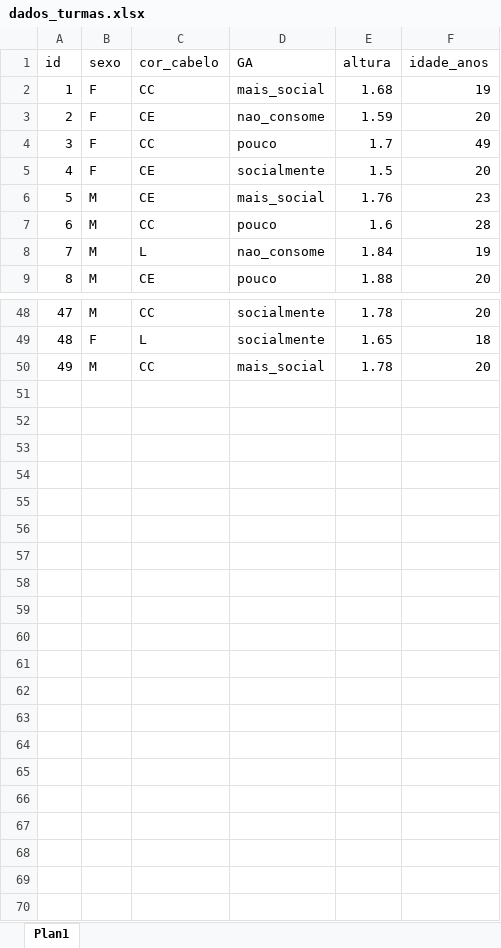
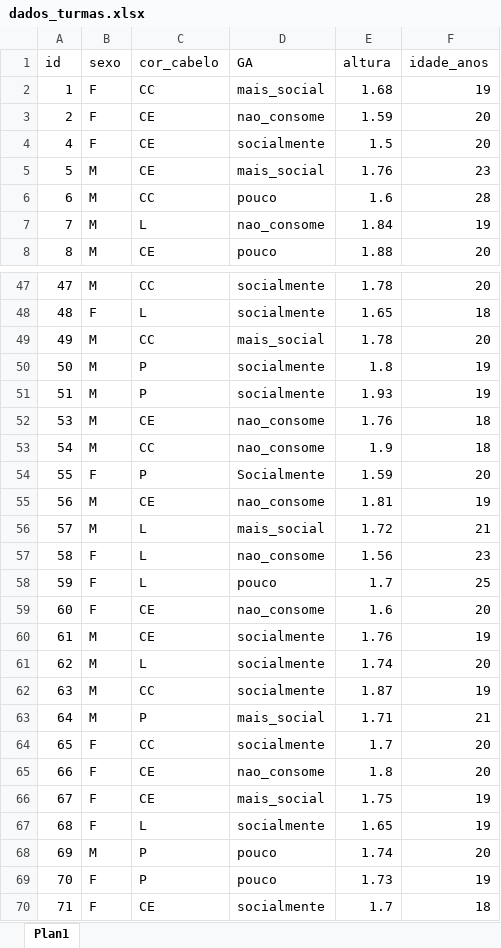
Before and after one commit to arpanosso/estatinfo, an Excel workbook: data/dados_turmas.xlsx, sheet Plan1, drawn as a sheet; only a part is shown, gaps mark what is left out; values as stored, in another font and other column widths than the file's, no borders; removed rows and columns are numbered as before the commit, all else as after; the diff names each change by its address in the sheet, - before the commit and + after, or states it on an @@ line.

```diff
--- a/data/dados_turmas.xlsx (sheet Plan1)
+++ b/data/dados_turmas.xlsx (sheet Plan1)
-row 4: 3 | F | CC | pouco | 1.7 | 49
+row 50: 50 | M | P | socialmente | 1.8 | 19
+row 51: 51 | M | P | socialmente | 1.93 | 19
+row 52: 53 | M | CE | nao_consome | 1.76 | 18
+row 53: 54 | M | CC | nao_consome | 1.9 | 18
+row 54: 55 | F | P | Socialmente | 1.59 | 20
+row 55: 56 | M | CE | nao_consome | 1.81 | 19
+row 56: 57 | M | L | mais_social | 1.72 | 21
+row 57: 58 | F | L | nao_consome | 1.56 | 23
+row 58: 59 | F | L | pouco | 1.7 | 25
+row 59: 60 | F | CE | nao_consome | 1.6 | 20
+row 60: 61 | M | CE | socialmente | 1.76 | 19
+row 61: 62 | M | L | socialmente | 1.74 | 20
+row 62: 63 | M | CC | socialmente | 1.87 | 19
+row 63: 64 | M | P | mais_social | 1.71 | 21
+row 64: 65 | F | CC | socialmente | 1.7 | 20
+row 65: 66 | F | CE | nao_consome | 1.8 | 20
+row 66: 67 | F | CE | mais_social | 1.75 | 19
+row 67: 68 | F | L | socialmente | 1.65 | 19
+row 68: 69 | M | P | pouco | 1.74 | 20
+row 69: 70 | F | P | pouco | 1.73 | 19
+row 70: 71 | F | CE | socialmente | 1.7 | 18
```
Also changed, not shown: 22 other files.
